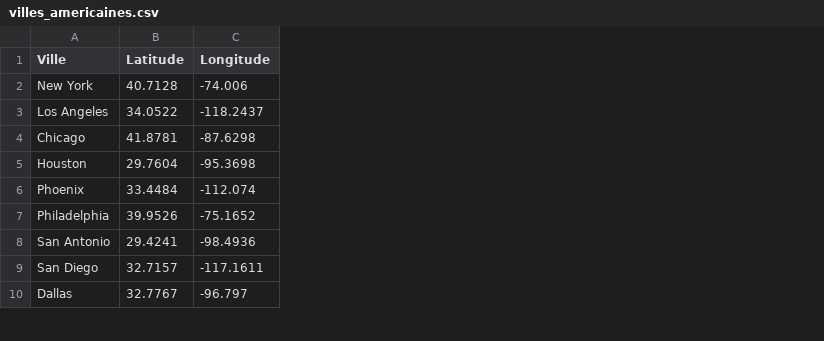
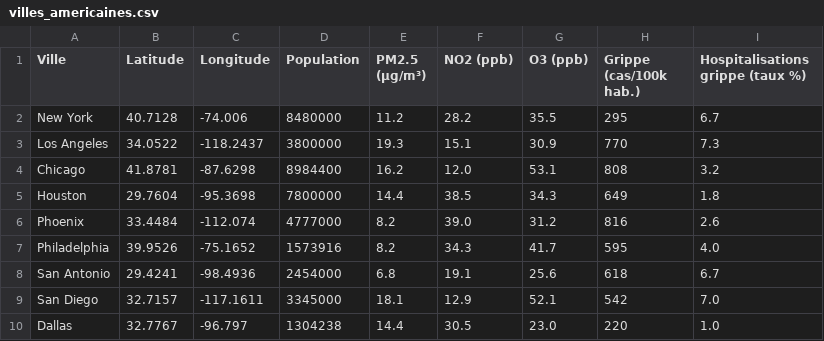
Before and after one commit to SergeMbela/techHealth, a CSV file: etl/sources_file_csv/villes_americaines.csv, drawn as a sheet; only a part is shown; the diff names each change by its address in the sheet, - before the commit and + after, or states it on an @@ line.

```diff
--- a/etl/sources_file_csv/villes_americaines.csv
+++ b/etl/sources_file_csv/villes_americaines.csv
+column D (Population), rows 2-10: 8480000 | 3800000 | 8984400 | 7800000 | 4777000 | 1573916 | 2454000 | 3345000 | 1304238
+column E (PM2.5 (µg/m³)), rows 2-10: 11.2 | 19.3 | 16.2 | 14.4 | 8.2 | 8.2 | 6.8 | 18.1 | 14.4
+column F (NO2 (ppb)), rows 2-10: 28.2 | 15.1 | 12.0 | 38.5 | 39.0 | 34.3 | 19.1 | 12.9 | 30.5
+column G (O3 (ppb)), rows 2-10: 35.5 | 30.9 | 53.1 | 34.3 | 31.2 | 41.7 | 25.6 | 52.1 | 23.0
+column H (Grippe (cas/100k hab.)), rows 2-10: 295 | 770 | 808 | 649 | 816 | 595 | 618 | 542 | 220
+column I (Hospitalisations grippe (taux %)), rows 2-10: 6.7 | 7.3 | 3.2 | 1.8 | 2.6 | 4.0 | 6.7 | 7.0 | 1.0
```
Also changed, not shown: 2 other files.
